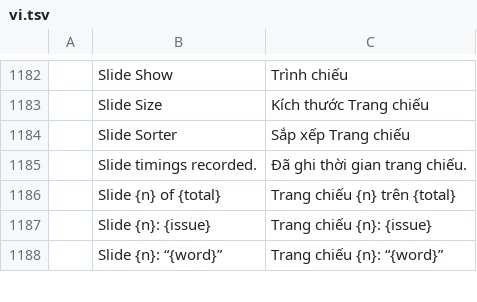
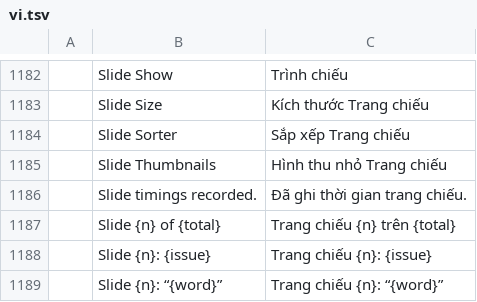
Before and after one commit to tuananhfr/deckcraft, a TSV file: crates/ui-egui/src/i18n/vi.tsv, drawn as a sheet; only a part is shown, gaps mark what is left out; the diff names each change by its address in the sheet, - before the commit and + after, or states it on an @@ line.

Commit message:
Fit the presentation editor to phones and touch
Below 600pt the ribbon collapses once and its tabs and card scroll,
thumbnails and panes float over the slide, document tabs scroll, and
the title and status bars drop low-priority items instead of
overlapping. On touch, one finger pans empty space and unselected
shapes, tap selects, a selected shape drags as with the mouse, long
press opens the menu, and the slide show turns by swipe and opens its
menu on long press. Mouse and pen behaviour is unchanged.

```diff
--- a/crates/ui-egui/src/i18n/vi.tsv
+++ b/crates/ui-egui/src/i18n/vi.tsv
+row 1185:  | Slide Thumbnails | Hình thu nhỏ Trang chiếu
```
Also changed, not shown: 15 other files.
